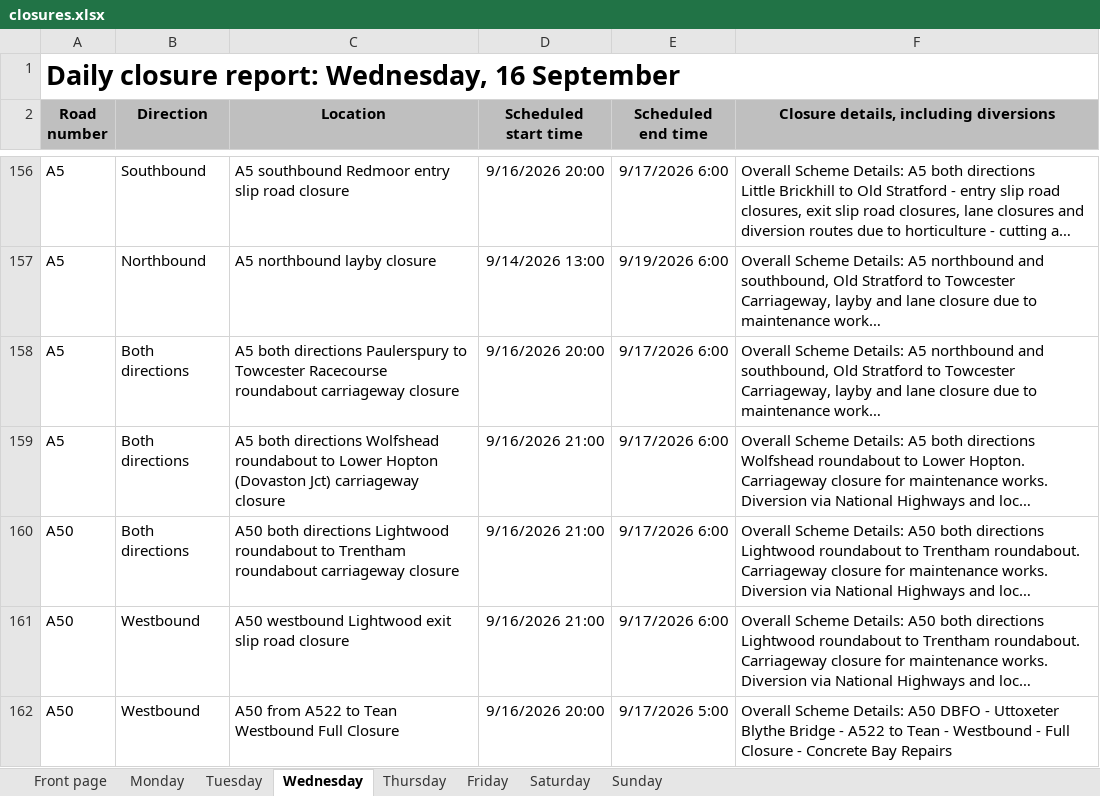
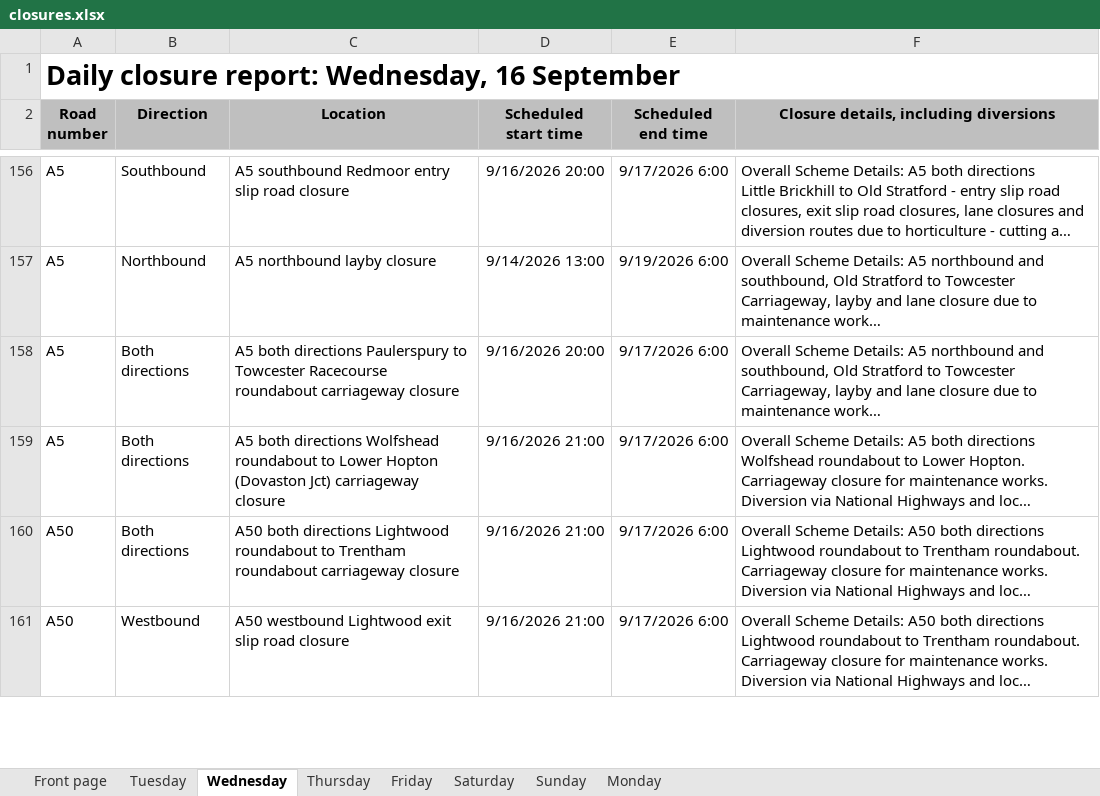
Before and after one commit to mnmred/uk-route-checker, an Excel workbook: closures.xlsx, sheet Wednesday, drawn as a sheet; only a part is shown, gaps mark what is left out; long unchanged cells end in …; values as stored, in another font and other column widths than the file's, no borders; charts and pictures and conditional formats not drawn; removed rows and columns are numbered as before the commit, all else as after; the diff covers the shown part only; the diff names each change by its address in the sheet, - before the commit and + after, or states it on an @@ line.

```diff
--- a/closures.xlsx (sheet Wednesday)
+++ b/closures.xlsx (sheet Wednesday)
@@ sheet tab order changed: Front page | Tuesday | Wednesday | Thursday | Friday | Saturday | Sunday | Monday @@
-row 162: A50 | Westbound | A50 from A522 to Tean Westbound Full Closure | 9/16/2026 20:00 | 9/17/2026 5:00 | Overall Scheme Details: A50 DBFO - Uttoxeter Blythe Bridge - A522 to Tean - Westbound - Full Closure - Concrete Bay Repairs
```
Also changed, not shown: 4 added rows, 1 removed row, 1 moved row and 4 edited cells elsewhere in this sheet, sheet Monday, sheet Tuesday, sheet Friday, sheet Thursday, sheet Sunday, sheet Saturday, 1 more sheet, formulas that keep their value, charts or pictures.
